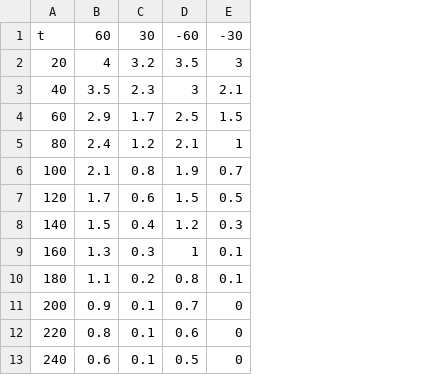
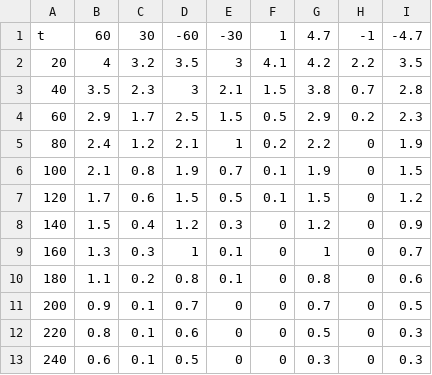
Before and after one commit to osinterr/db_to_physics, a CSV file: table_1.csv, drawn as a sheet; the diff names each change by its address in the sheet, - before the commit and + after, or states it on an @@ line.

Commit message:
Add files via upload

```diff
--- a/table_1.csv
+++ b/table_1.csv
+column F, rows 1-13: 1 | 4.1 | 1.5 | 0.5 | 0.2 | 0.1 | 0.1 | 0 | 0 | 0 | 0 | 0 | 0
+column G, rows 1-13: 4.7 | 4.2 | 3.8 | 2.9 | 2.2 | 1.9 | 1.5 | 1.2 | 1 | 0.8 | 0.7 | 0.5 | 0.3
+column H, rows 1-13: -1 | 2.2 | 0.7 | 0.2 | 0 | 0 | 0 | 0 | 0 | 0 | 0 | 0 | 0
+column I, rows 1-13: -4.7 | 3.5 | 2.8 | 2.3 | 1.9 | 1.5 | 1.2 | 0.9 | 0.7 | 0.6 | 0.5 | 0.3 | 0.3
```
